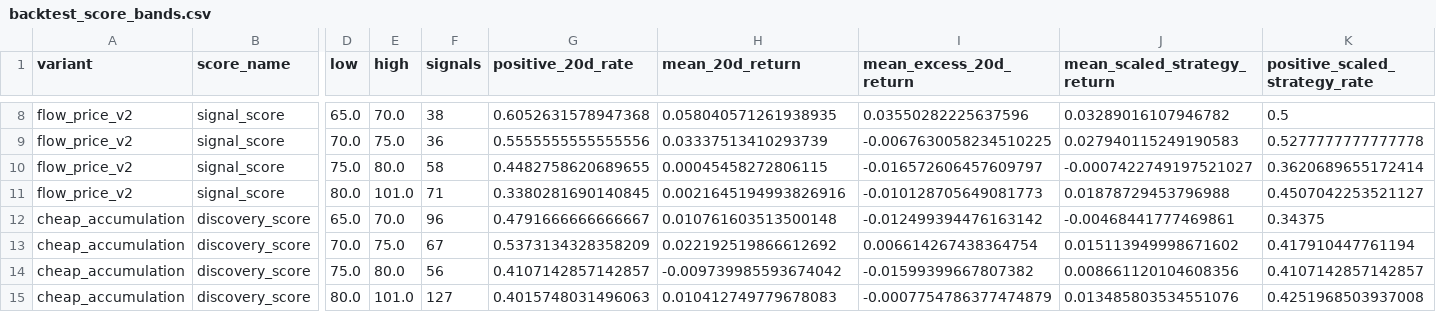
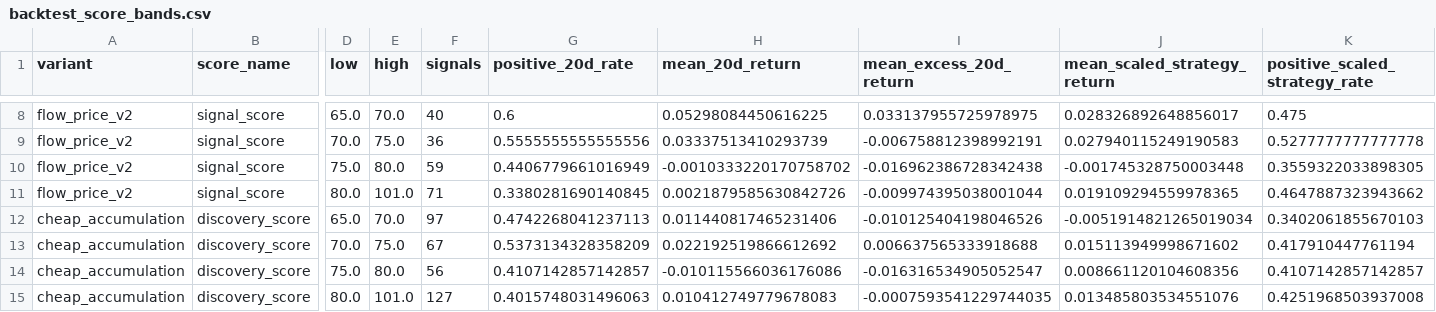
Before and after one commit to LEOSONG727/kis-foreign-flow-report, a CSV file: reports/backtest_score_bands.csv, drawn as a sheet; only a part is shown, gaps mark what is left out; the diff covers the shown part only; the diff names each change by its address in the sheet, - before the commit and + after, or states it on an @@ line.

```diff
--- a/reports/backtest_score_bands.csv
+++ b/reports/backtest_score_bands.csv
-F8 (signals): 38
+F8 (signals): 40
-G8 (positive_20d_rate): 0.6052631578947368
+G8 (positive_20d_rate): 0.6
-H8 (mean_20d_return): 0.058040571261938935
+H8 (mean_20d_return): 0.05298084450616225
-I8 (mean_excess_20d_return): 0.03550282225637596
+I8 (mean_excess_20d_return): 0.033137955725978975
-J8 (mean_scaled_strategy_return): 0.03289016107946782
+J8 (mean_scaled_strategy_return): 0.028326892648856017
-K8 (positive_scaled_strategy_rate): 0.5
+K8 (positive_scaled_strategy_rate): 0.475
-I9 (mean_excess_20d_return): -0.0067630058234510225
+I9 (mean_excess_20d_return): -0.006758812398992191
-F10 (signals): 58
+F10 (signals): 59
-G10 (positive_20d_rate): 0.4482758620689655
+G10 (positive_20d_rate): 0.4406779661016949
-H10 (mean_20d_return): 0.00045458272806115
+H10 (mean_20d_return): -0.0010333220170758702
-I10 (mean_excess_20d_return): -0.016572606457609797
+I10 (mean_excess_20d_return): -0.016962386728342438
-J10 (mean_scaled_strategy_return): -0.0007422749197521027
+J10 (mean_scaled_strategy_return): -0.001745328750003448
-K10 (positive_scaled_strategy_rate): 0.3620689655172414
+K10 (positive_scaled_strategy_rate): 0.3559322033898305
-H11 (mean_20d_return): 0.0021645194993826916
+H11 (mean_20d_return): 0.0021879585630842726
-I11 (mean_excess_20d_return): -0.010128705649081773
+I11 (mean_excess_20d_return): -0.009974395038001044
-J11 (mean_scaled_strategy_return): 0.01878729453796988
+J11 (mean_scaled_strategy_return): 0.019109294559978365
-K11 (positive_scaled_strategy_rate): 0.4507042253521127
+K11 (positive_scaled_strategy_rate): 0.4647887323943662
-F12 (signals): 96
+F12 (signals): 97
-G12 (positive_20d_rate): 0.4791666666666667
+G12 (positive_20d_rate): 0.4742268041237113
-H12 (mean_20d_return): 0.010761603513500148
+H12 (mean_20d_return): 0.011440817465231406
-I12 (mean_excess_20d_return): -0.012499394476163142
+I12 (mean_excess_20d_return): -0.010125404198046526
-J12 (mean_scaled_strategy_return): -0.00468441777469861
+J12 (mean_scaled_strategy_return): -0.0051914821265019034
-K12 (positive_scaled_strategy_rate): 0.34375
+K12 (positive_scaled_strategy_rate): 0.3402061855670103
-I13 (mean_excess_20d_return): 0.006614267438364754
+I13 (mean_excess_20d_return): 0.006637565333918688
-H14 (mean_20d_return): -0.009739985593674042
+H14 (mean_20d_return): -0.010115566036176086
-I14 (mean_excess_20d_return): -0.01599399667807382
+I14 (mean_excess_20d_return): -0.016316534905052547
-I15 (mean_excess_20d_return): -0.0007754786377474879
+I15 (mean_excess_20d_return): -0.0007593541229744035
```
Also changed, not shown: 32 edited cells elsewhere in this file, reports/backtest_thresholds.csv, reports/screen_backtest.csv, 4 other files.
